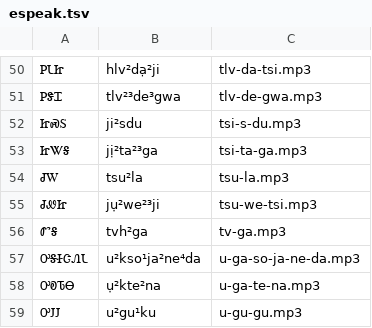
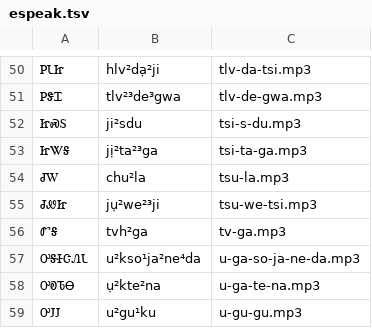
Before and after one commit to CherokeeLanguage/Animals, a TSV file: android/assets/espeak.tsv, drawn as a sheet; only a part is shown, gaps mark what is left out; the diff names each change by its address in the sheet, - before the commit and + after, or states it on an @@ line.

```diff
--- a/android/assets/espeak.tsv
+++ b/android/assets/espeak.tsv
-B54: tsu²la
+B54: chu²la
```
Also changed, not shown: 2 other files.
